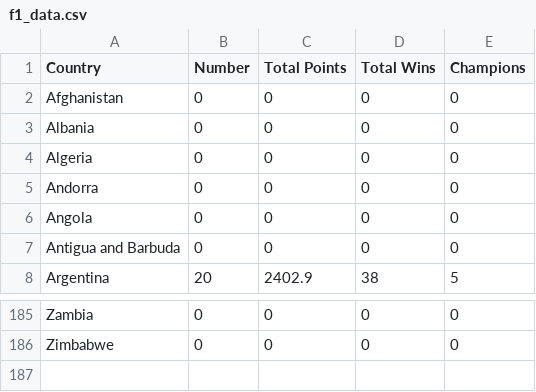
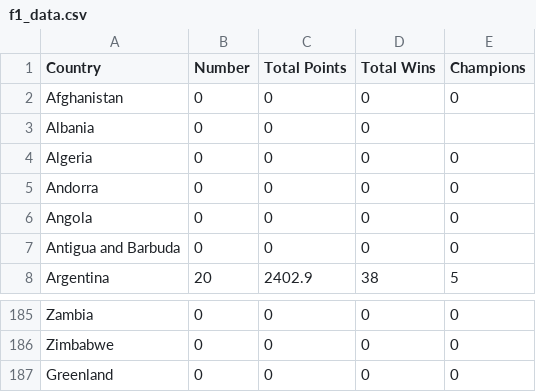
Before and after one commit to IceFrosterz/3179, a CSV file: 3_choropleth_map/data/f1_data.csv, drawn as a sheet; only a part is shown, gaps mark what is left out.

```diff
--- a/3_choropleth_map/data/f1_data.csv
+++ b/3_choropleth_map/data/f1_data.csv
@@ -2,3 +2,3 @@ Country,Number,Total Points,Total Wins,Champions
 Afghanistan,0,0,0,0
-Albania,0,0,0,0
+Albania,0,0,0,
 Algeria,0,0,0,0
@@ -186 +186,2 @@ Zambia,0,0,0,0
 Zimbabwe,0,0,0,0
+Greenland,0,0,0,0
```
Also changed, not shown: 1 other file.
